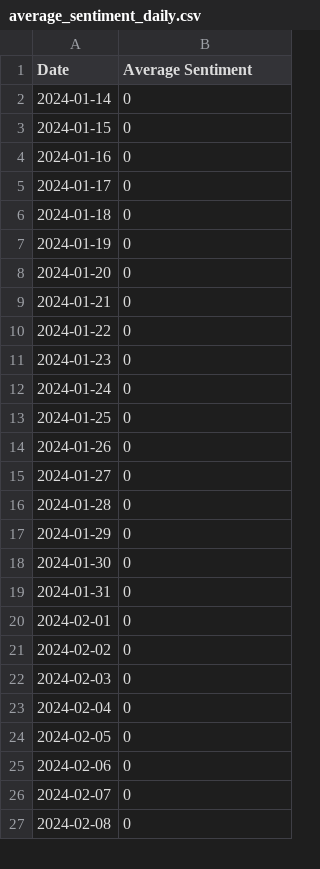
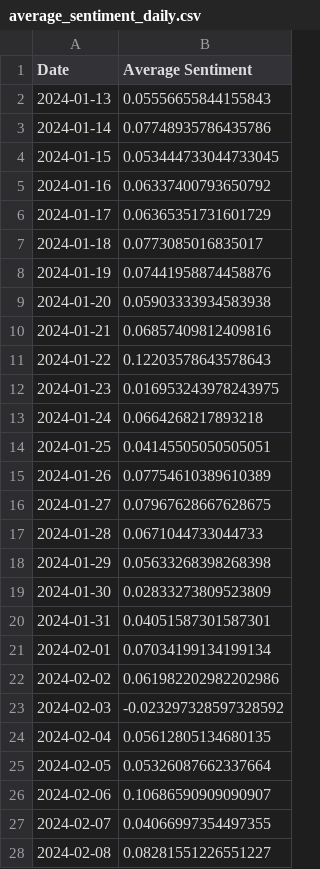
Before and after one commit to ReadyResearchers-2023-24/JackTurner-Artifact, a CSV file: data/average_sentiment_daily.csv, drawn as a sheet; only a part is shown; the diff covers the shown part only.

```diff
--- a/data/average_sentiment_daily.csv
+++ b/data/average_sentiment_daily.csv
@@ -1,27 +1,28 @@
 Date,Average Sentiment
-2024-01-14,0
-2024-01-15,0
-2024-01-16,0
-2024-01-17,0
-2024-01-18,0
-2024-01-19,0
-2024-01-20,0
-2024-01-21,0
-2024-01-22,0
-2024-01-23,0
-2024-01-24,0
-2024-01-25,0
-2024-01-26,0
-2024-01-27,0
-2024-01-28,0
-2024-01-29,0
-2024-01-30,0
-2024-01-31,0
-2024-02-01,0
-2024-02-02,0
-2024-02-03,0
-2024-02-04,0
-2024-02-05,0
-2024-02-06,0
-2024-02-07,0
-2024-02-08,0
+2024-01-13,0.05556655844155843
+2024-01-14,0.07748935786435786
+2024-01-15,0.053444733044733045
+2024-01-16,0.06337400793650792
+2024-01-17,0.06365351731601729
+2024-01-18,0.0773085016835017
+2024-01-19,0.07441958874458876
+2024-01-20,0.05903333934583938
+2024-01-21,0.06857409812409816
+2024-01-22,0.12203578643578643
+2024-01-23,0.016953243978243975
+2024-01-24,0.0664268217893218
+2024-01-25,0.04145505050505051
+2024-01-26,0.07754610389610389
+2024-01-27,0.07967628667628675
+2024-01-28,0.0671044733044733
+2024-01-29,0.05633268398268398
+2024-01-30,0.02833273809523809
+2024-01-31,0.04051587301587301
+2024-02-01,0.07034199134199134
+2024-02-02,0.061982202982202986
+2024-02-03,-0.023297328597328592
+2024-02-04,0.05612805134680135
+2024-02-05,0.05326087662337664
+2024-02-06,0.10686590909090907
+2024-02-07,0.04066997354497355
+2024-02-08,0.08281551226551227
```
Also changed, not shown: 1 removed row and 4 edited cells elsewhere in this file, data/combined_data.csv, data/gpt_prediction.csv, 5 other files.
